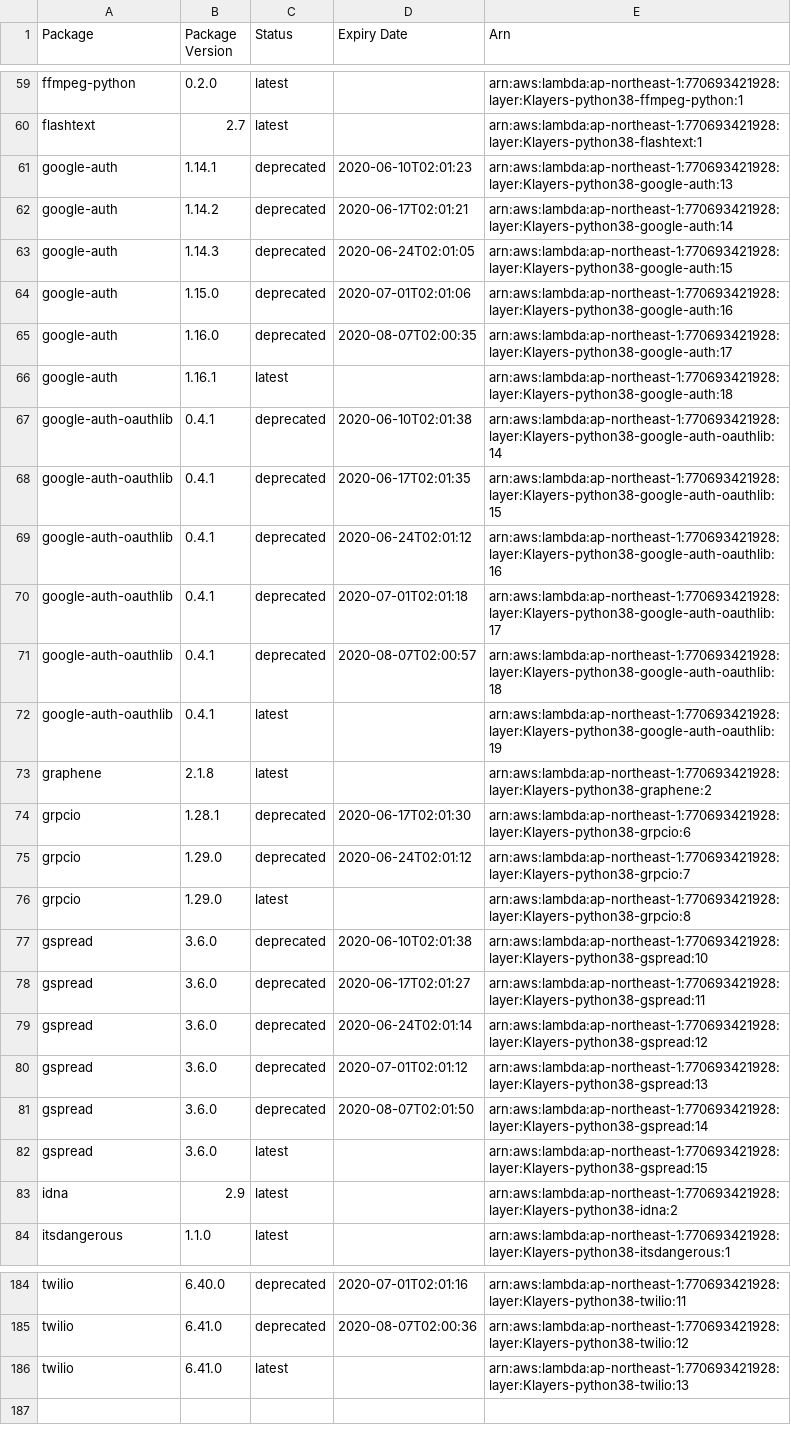
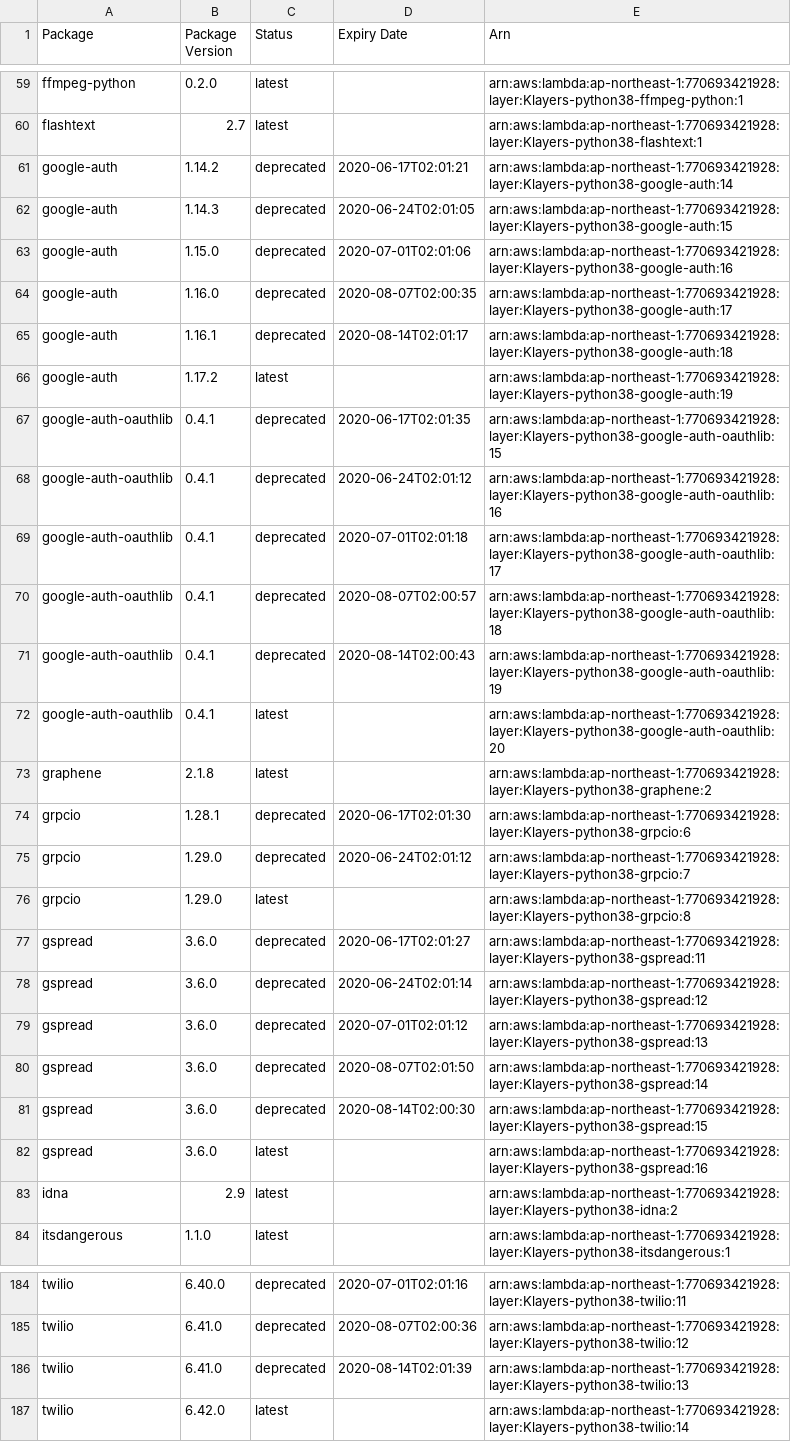
Before and after one commit to raffishquartan/Klayers, a CSV file: deployments/python3.8/arns/ap-northeast-1.csv, drawn as a sheet; only a part is shown, gaps mark what is left out; the diff covers the shown part only.

```diff
--- a/deployments/python3.8/arns/ap-northeast-1.csv
+++ b/deployments/python3.8/arns/ap-northeast-1.csv
@@ -60,3 +60,2 @@ ffmpeg-python,0.2.0,latest,,arn:aws:lambda:ap-northeast-1:770693421928:layer:Kla
 flashtext,2.7,latest,,arn:aws:lambda:ap-northeast-1:770693421928:layer:Klayers-python38-flashtext:1
-google-auth,1.14.1,deprecated,2020-06-10T02:01:23,arn:aws:lambda:ap-northeast-1:770693421928:layer:Klayers-python38-google-auth:13
 google-auth,1.14.2,deprecated,2020-06-17T02:01:21,arn:aws:lambda:ap-northeast-1:770693421928:layer:Klayers-python38-google-auth:14
@@ -65,4 +64,4 @@ google-auth,1.15.0,deprecated,2020-07-01T02:01:06,arn:aws:lambda:ap-northeast-1:
 google-auth,1.16.0,deprecated,2020-08-07T02:00:35,arn:aws:lambda:ap-northeast-1:770693421928:layer:Klayers-python38-google-auth:17
-google-auth,1.16.1,latest,,arn:aws:lambda:ap-northeast-1:770693421928:layer:Klayers-python38-google-auth:18
-google-auth-oauthlib,0.4.1,deprecated,2020-06-10T02:01:38,arn:aws:lambda:ap-northeast-1:770693421928:layer:Klayers-python38-google-auth-oauthlib:14
+google-auth,1.16.1,deprecated,2020-08-14T02:01:17,arn:aws:lambda:ap-northeast-1:770693421928:layer:Klayers-python38-google-auth:18
+google-auth,1.17.2,latest,,arn:aws:lambda:ap-northeast-1:770693421928:layer:Klayers-python38-google-auth:19
 google-auth-oauthlib,0.4.1,deprecated,2020-06-17T02:01:35,arn:aws:lambda:ap-northeast-1:770693421928:layer:Klayers-python38-google-auth-oauthlib:15
@@ -71,3 +70,4 @@ google-auth-oauthlib,0.4.1,deprecated,2020-07-01T02:01:18,arn:aws:lambda:ap-nort
 google-auth-oauthlib,0.4.1,deprecated,2020-08-07T02:00:57,arn:aws:lambda:ap-northeast-1:770693421928:layer:Klayers-python38-google-auth-oauthlib:18
-google-auth-oauthlib,0.4.1,latest,,arn:aws:lambda:ap-northeast-1:770693421928:layer:Klayers-python38-google-auth-oauthlib:19
+google-auth-oauthlib,0.4.1,deprecated,2020-08-14T02:00:43,arn:aws:lambda:ap-northeast-1:770693421928:layer:Klayers-python38-google-auth-oauthlib:19
+google-auth-oauthlib,0.4.1,latest,,arn:aws:lambda:ap-northeast-1:770693421928:layer:Klayers-python38-google-auth-oauthlib:20
 graphene,2.1.8,latest,,arn:aws:lambda:ap-northeast-1:770693421928:layer:Klayers-python38-graphene:2
@@ -76,3 +76,2 @@ grpcio,1.29.0,deprecated,2020-06-24T02:01:12,arn:aws:lambda:ap-northeast-1:77069
 grpcio,1.29.0,latest,,arn:aws:lambda:ap-northeast-1:770693421928:layer:Klayers-python38-grpcio:8
-gspread,3.6.0,deprecated,2020-06-10T02:01:38,arn:aws:lambda:ap-northeast-1:770693421928:layer:Klayers-python38-gspread:10
 gspread,3.6.0,deprecated,2020-06-17T02:01:27,arn:aws:lambda:ap-northeast-1:770693421928:layer:Klayers-python38-gspread:11
@@ -81,3 +80,4 @@ gspread,3.6.0,deprecated,2020-07-01T02:01:12,arn:aws:lambda:ap-northeast-1:77069
 gspread,3.6.0,deprecated,2020-08-07T02:01:50,arn:aws:lambda:ap-northeast-1:770693421928:layer:Klayers-python38-gspread:14
-gspread,3.6.0,latest,,arn:aws:lambda:ap-northeast-1:770693421928:layer:Klayers-python38-gspread:15
+gspread,3.6.0,deprecated,2020-08-14T02:00:30,arn:aws:lambda:ap-northeast-1:770693421928:layer:Klayers-python38-gspread:15
+gspread,3.6.0,latest,,arn:aws:lambda:ap-northeast-1:770693421928:layer:Klayers-python38-gspread:16
 idna,2.9,latest,,arn:aws:lambda:ap-northeast-1:770693421928:layer:Klayers-python38-idna:2
@@ -185,2 +185,3 @@ twilio,6.40.0,deprecated,2020-07-01T02:01:16,arn:aws:lambda:ap-northeast-1:77069
 twilio,6.41.0,deprecated,2020-08-07T02:00:36,arn:aws:lambda:ap-northeast-1:770693421928:layer:Klayers-python38-twilio:12
-twilio,6.41.0,latest,,arn:aws:lambda:ap-northeast-1:770693421928:layer:Klayers-python38-twilio:13
+twilio,6.41.0,deprecated,2020-08-14T02:01:39,arn:aws:lambda:ap-northeast-1:770693421928:layer:Klayers-python38-twilio:13
+twilio,6.42.0,latest,,arn:aws:lambda:ap-northeast-1:770693421928:layer:Klayers-python38-twilio:14
```
Also changed, not shown: 10 added rows, 10 removed rows and 15 edited cells elsewhere in this file, deployments/python3.8/arns/ap-northeast-2.csv, deployments/python3.8/arns/ap-southeast-1.csv, 29 other files.
